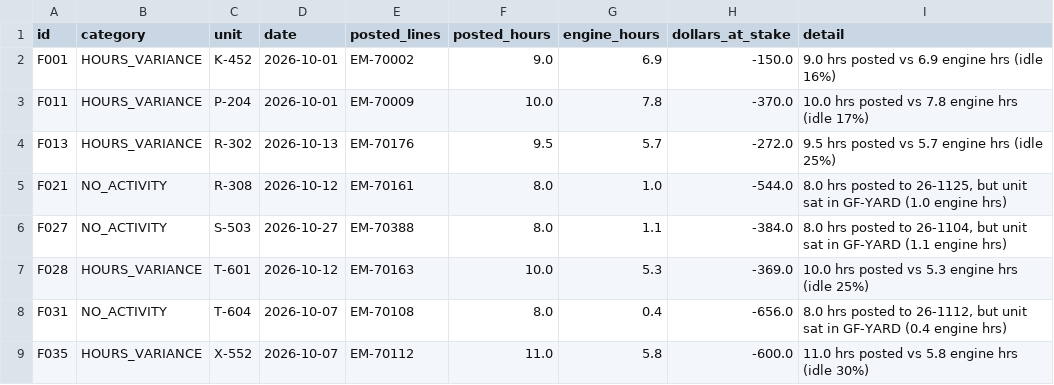
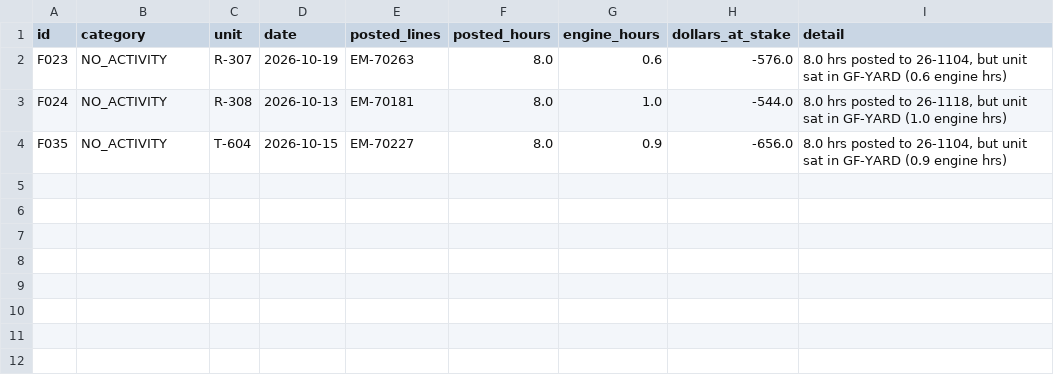
Before and after one commit to ReneeC1988/Renee-C, a CSV file: equipment-usage-recon/output/review_queue_oct2026.csv, drawn as a sheet.

```diff
--- a/equipment-usage-recon/output/review_queue_oct2026.csv
+++ b/equipment-usage-recon/output/review_queue_oct2026.csv
@@ -1,9 +1,4 @@
 id,category,unit,date,posted_lines,posted_hours,engine_hours,dollars_at_stake,detail
-F001,HOURS_VARIANCE,K-452,2026-10-01,EM-70002,9.0,6.9,-150.0,9.0 hrs posted vs 6.9 engine hrs (idle 16%)
-F011,HOURS_VARIANCE,P-204,2026-10-01,EM-70009,10.0,7.8,-370.0,10.0 hrs posted vs 7.8 engine hrs (idle 17%)
-F013,HOURS_VARIANCE,R-302,2026-10-13,EM-70176,9.5,5.7,-272.0,9.5 hrs posted vs 5.7 engine hrs (idle 25%)
-F021,NO_ACTIVITY,R-308,2026-10-12,EM-70161,8.0,1.0,-544.0,"8.0 hrs posted to 26-1125, but unit sat in GF-YARD (1.0 engine hrs)"
-F027,NO_ACTIVITY,S-503,2026-10-27,EM-70388,8.0,1.1,-384.0,"8.0 hrs posted to 26-1104, but unit sat in GF-YARD (1.1 engine hrs)"
-F028,HOURS_VARIANCE,T-601,2026-10-12,EM-70163,10.0,5.3,-369.0,10.0 hrs posted vs 5.3 engine hrs (idle 25%)
-F031,NO_ACTIVITY,T-604,2026-10-07,EM-70108,8.0,0.4,-656.0,"8.0 hrs posted to 26-1112, but unit sat in GF-YARD (0.4 engine hrs)"
-F035,HOURS_VARIANCE,X-552,2026-10-07,EM-70112,11.0,5.8,-600.0,11.0 hrs posted vs 5.8 engine hrs (idle 30%)
+F023,NO_ACTIVITY,R-307,2026-10-19,EM-70263,8.0,0.6,-576.0,"8.0 hrs posted to 26-1104, but unit sat in GF-YARD (0.6 engine hrs)"
+F024,NO_ACTIVITY,R-308,2026-10-13,EM-70181,8.0,1.0,-544.0,"8.0 hrs posted to 26-1118, but unit sat in GF-YARD (1.0 engine hrs)"
+F035,NO_ACTIVITY,T-604,2026-10-15,EM-70227,8.0,0.9,-656.0,"8.0 hrs posted to 26-1104, but unit sat in GF-YARD (0.9 engine hrs)"
```
Also changed, not shown: equipment-usage-recon/data/jobs.csv, equipment-usage-recon/data/telematics_daily_oct2026.csv, 15 other files.
